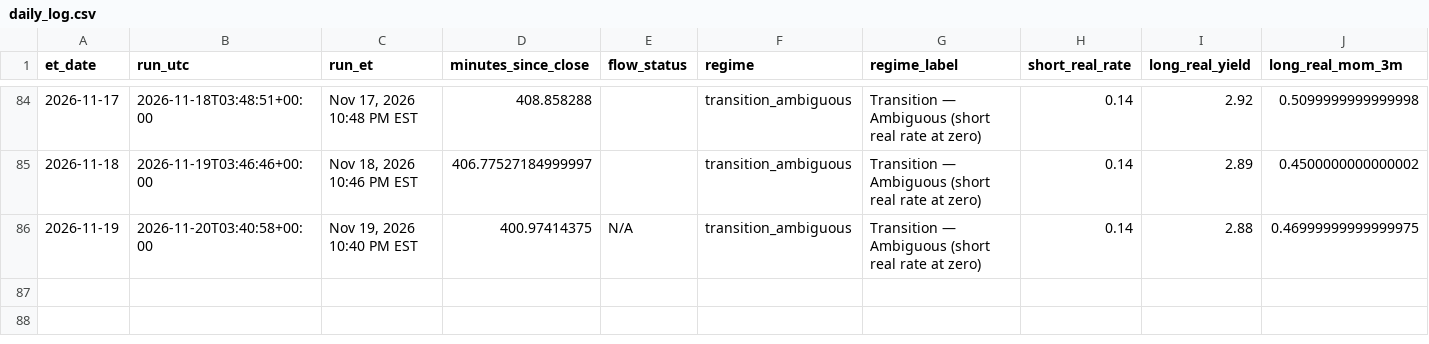
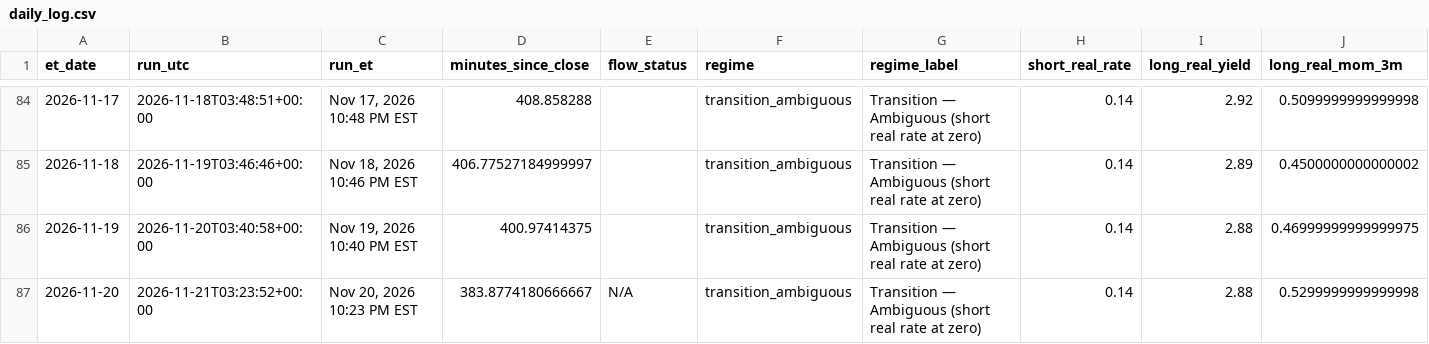
Before and after one commit to timothylundeen2008-web/Portfolio-Tracker, a CSV file: logs/daily_log.csv, drawn as a sheet; only a part is shown, gaps mark what is left out; rows hold the shown columns only; the diff names each change by its address in the sheet, - before the commit and + after, or states it on an @@ line.

```diff
--- a/logs/daily_log.csv
+++ b/logs/daily_log.csv
-E86 (flow_status): N/A
+E86 (flow_status): (empty)
+row 87: 2026-11-20 | 2026-11-21T03:23:52+00:00 | Nov 20, 2026 10:23 PM EST | 383.8774180666667 | N/A | transition_ambiguous | Transition — Ambiguous (short real rate at zero) | 0.14 | 2.88 | 0.5299999999999998
```
Also changed, not shown: 2 other files.
